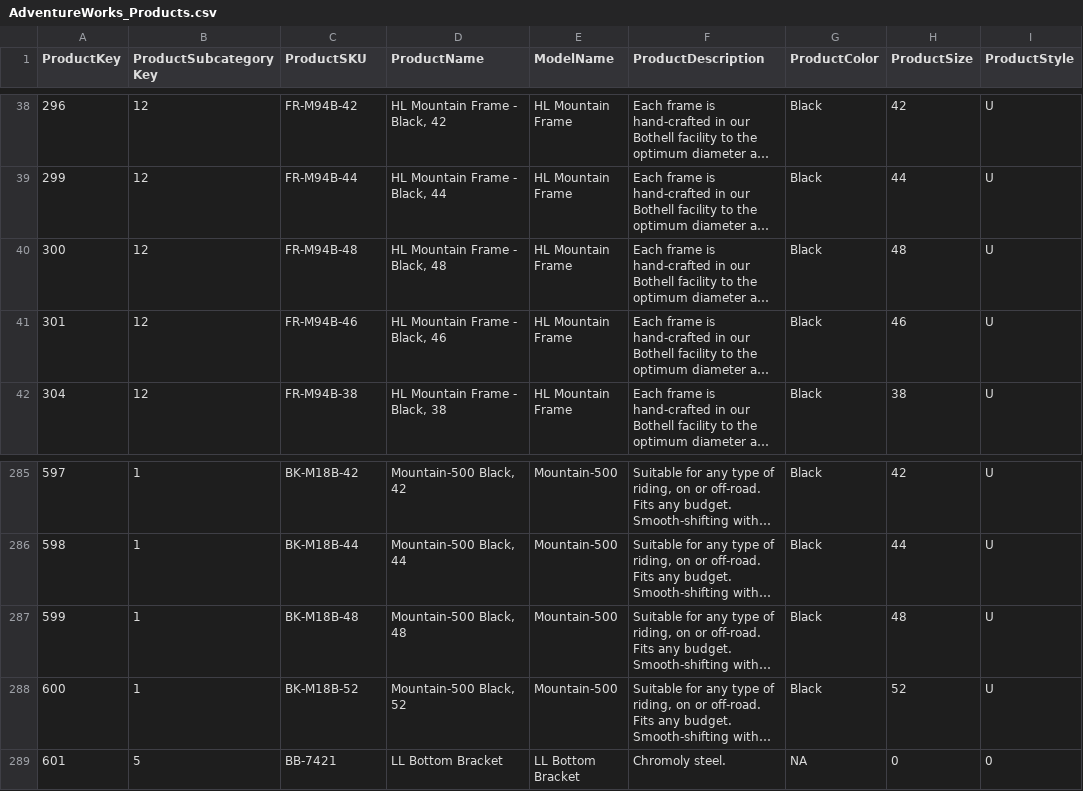
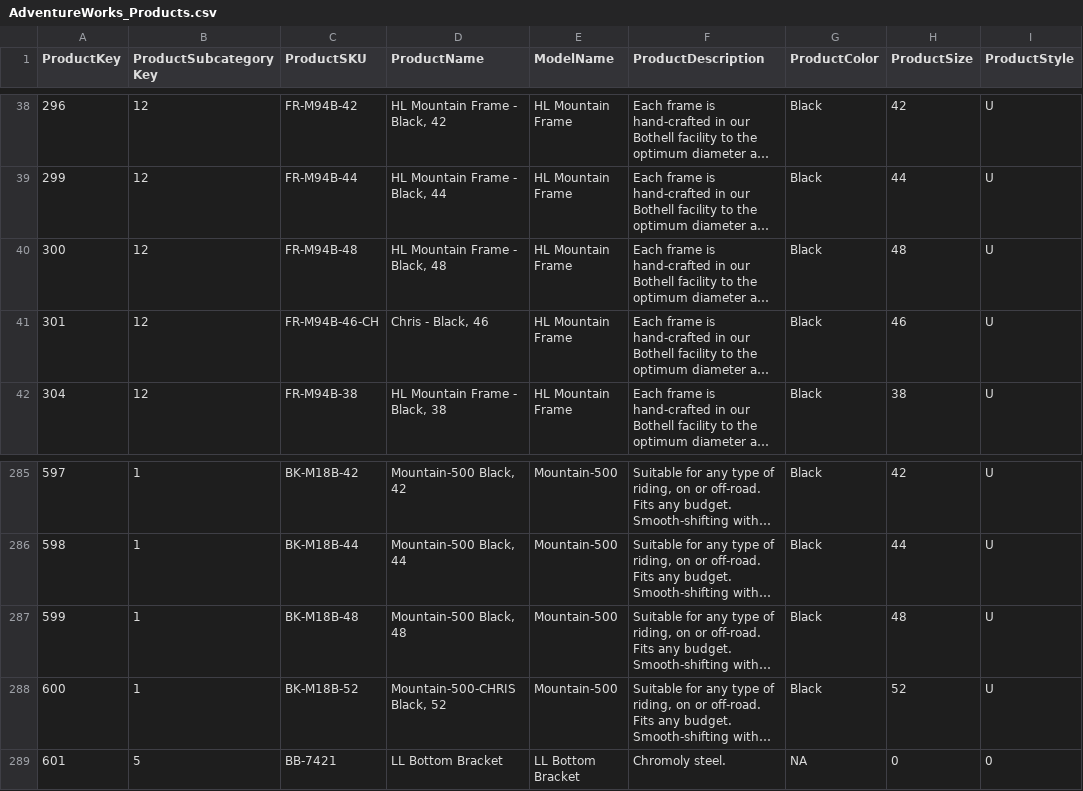
Before and after one commit to chrisg0307/testdb, a CSV file: AdventureWorks_Products.csv, drawn as a sheet; only a part is shown, gaps mark what is left out; long unchanged cells end in …; the diff names each change by its address in the sheet, - before the commit and + after, or states it on an @@ line.

Commit message:
Update AdventureWorks_Products.csv

```diff
--- a/AdventureWorks_Products.csv
+++ b/AdventureWorks_Products.csv
-C41 (ProductSKU): FR-M94B-46
+C41 (ProductSKU): FR-M94B-46-CH
-D41 (ProductName): HL Mountain Frame - Black, 46
+D41 (ProductName): Chris - Black, 46
-D288 (ProductName): Mountain-500 Black, 52
+D288 (ProductName): Mountain-500-CHRIS Black, 52
```
